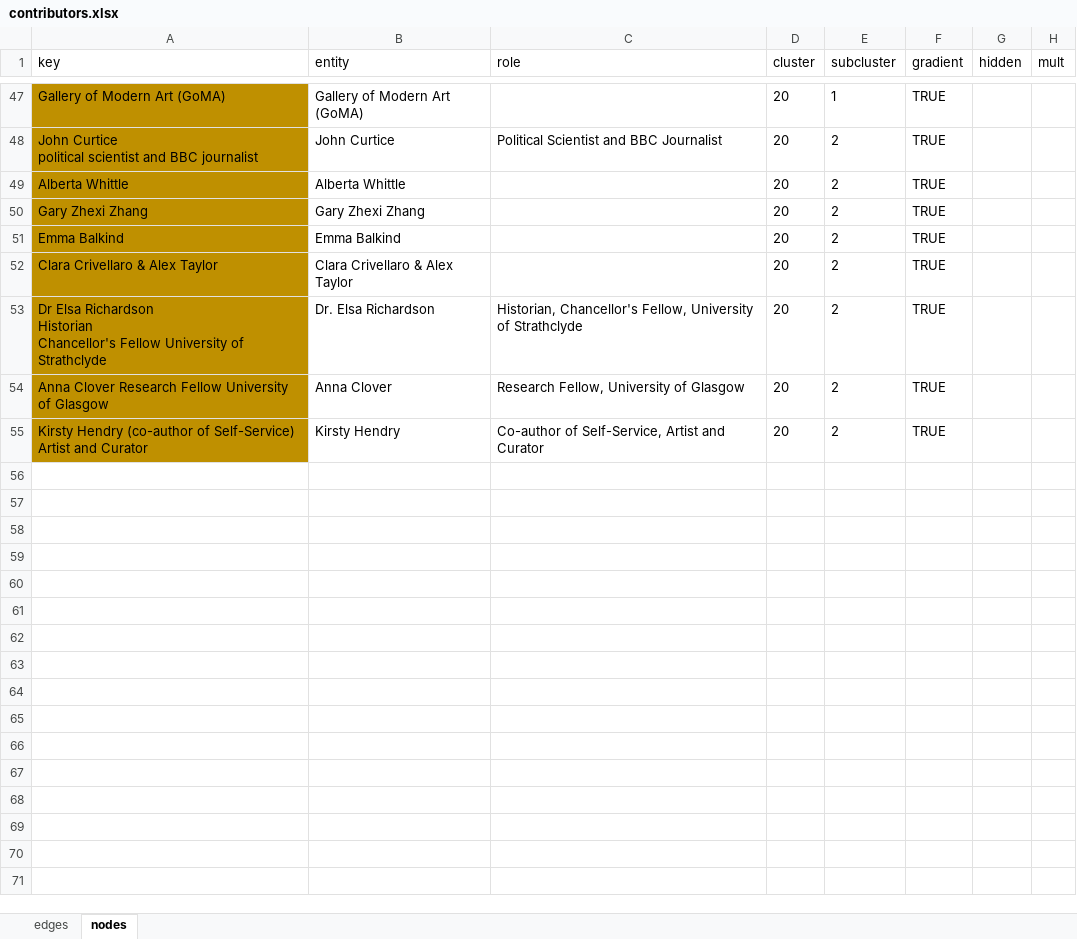
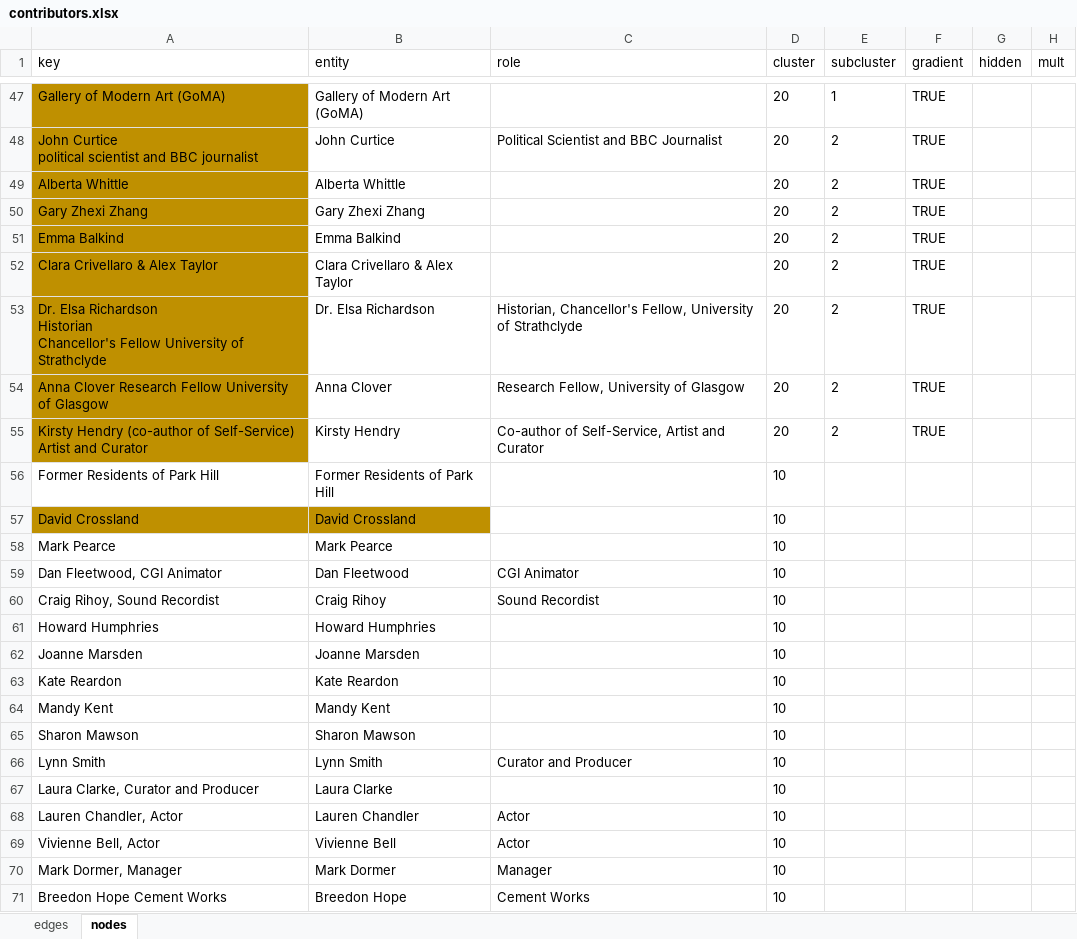
Before and after one commit to bschilder/Ilona_thesis, an Excel workbook: data/contributors.xlsx, sheet nodes, drawn as a sheet; only a part is shown, gaps mark what is left out; values as stored, in another font and other column widths than the file's, no borders; the diff covers the shown part only; the diff names each change by its address in the sheet, - before the commit and + after, or states it on an @@ line.

```diff
--- a/data/contributors.xlsx (sheet nodes)
+++ b/data/contributors.xlsx (sheet nodes)
-A53 (key): Dr Elsa Richardson…
+A53 (key): Dr. Elsa Richardson…
+row 56: Former Residents of Park Hill | Former Residents of Park Hill |  | 10
+row 57: David Crossland | David Crossland |  | 10
+row 58: Mark Pearce | Mark Pearce |  | 10
+row 59: Dan Fleetwood, CGI Animator | Dan Fleetwood | CGI Animator | 10
+row 60: Craig Rihoy, Sound Recordist | Craig Rihoy | Sound Recordist | 10
+row 61: Howard Humphries | Howard Humphries |  | 10
+row 62: Joanne Marsden | Joanne Marsden |  | 10
+row 63: Kate Reardon | Kate Reardon |  | 10
+row 64: Mandy Kent | Mandy Kent |  | 10
+row 65: Sharon Mawson | Sharon Mawson |  | 10
+row 66: Lynn Smith | Lynn Smith | Curator and Producer | 10
+row 67: Laura Clarke, Curator and Producer | Laura Clarke |  | 10
+row 68: Lauren Chandler, Actor | Lauren Chandler | Actor | 10
+row 69: Vivienne Bell, Actor | Vivienne Bell | Actor | 10
+row 70: Mark Dormer, Manager | Mark Dormer | Manager | 10
+row 71: Breedon Hope Cement Works | Breedon Hope | Cement Works | 10
```
Also changed, not shown: 38 added rows and 6 edited cells elsewhere in this sheet, sheet edges, 4 other files.
